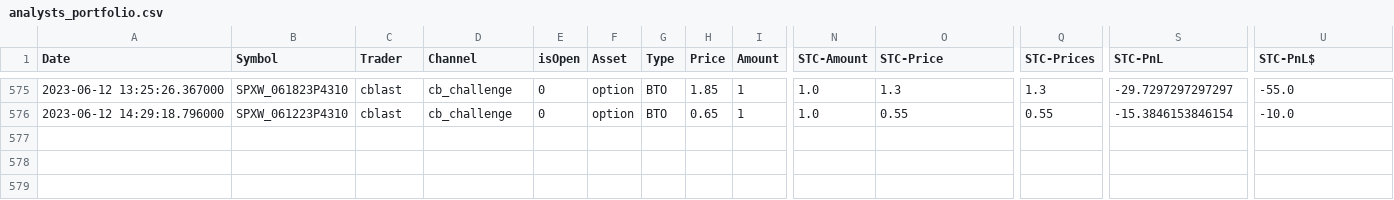
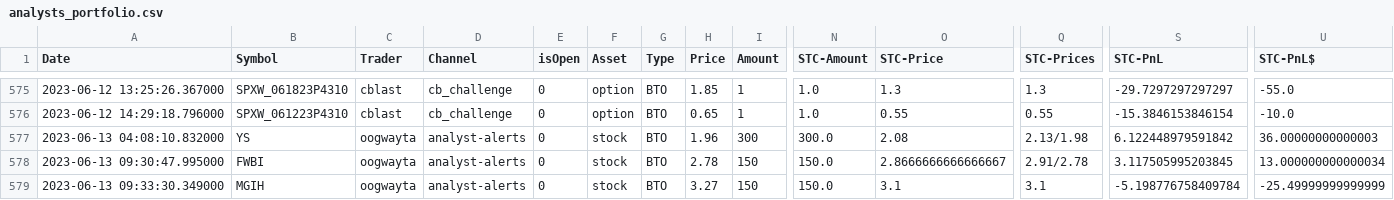
Before and after one commit to AdoNunes/DiscordAlertsTrader, a CSV file: data/analysts_portfolio.csv, drawn as a sheet; only a part is shown, gaps mark what is left out; rows hold the shown columns only; the diff covers the shown part only; the diff names each change by its address in the sheet, - before the commit and + after, or states it on an @@ line.

```diff
--- a/data/analysts_portfolio.csv
+++ b/data/analysts_portfolio.csv
+row 577: 2023-06-13 04:08:10.832000 | YS | oogwayta | analyst-alerts | 0 | stock | BTO | 1.96 | 300 | 300.0 | 2.08 | 2.13/1.98 | 6.122448979591842 | 36.00000000000003
+row 578: 2023-06-13 09:30:47.995000 | FWBI | oogwayta | analyst-alerts | 0 | stock | BTO | 2.78 | 150 | 150.0 | 2.8666666666666667 | 2.91/2.78 | 3.117505995203845 | 13.000000000000034
+row 579: 2023-06-13 09:33:30.349000 | MGIH | oogwayta | analyst-alerts | 0 | stock | BTO | 3.27 | 150 | 150.0 | 3.1 | 3.1 | -5.198776758409784 | -25.49999999999999
```
Also changed, not shown: 2 added rows and 31 edited cells elsewhere in this file, 1 other file.
